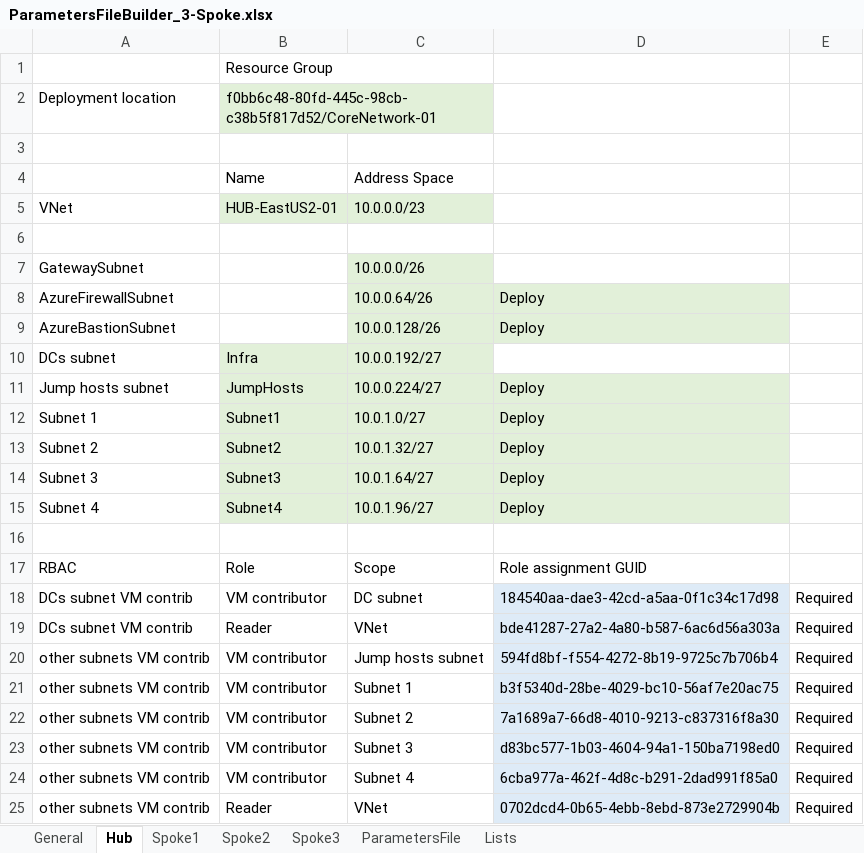
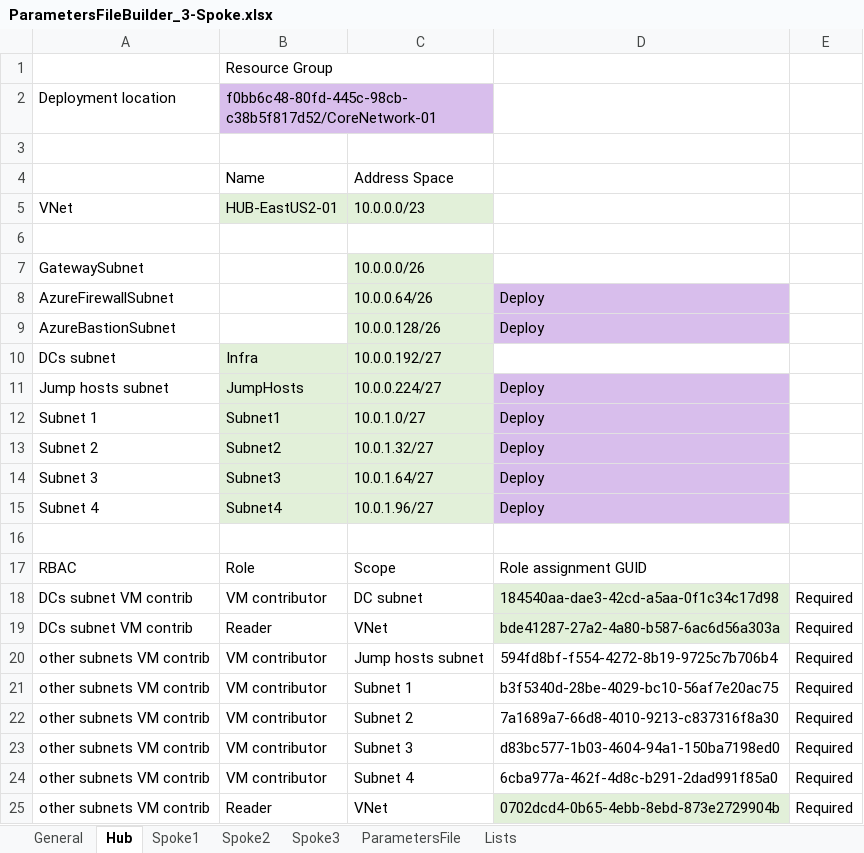
Before and after one commit to mbakunas/Azure-HubSpoke, an Excel workbook: PowerShell/ParametersFileBuilder_3-Spoke.xlsx, sheet Hub, drawn as a sheet; values as stored, in another font and other column widths than the file's, no borders; conditional formats not drawn; the diff names each change by its address in the sheet, - before the commit and + after, or states it on an @@ line.

```diff
--- a/PowerShell/ParametersFileBuilder_3-Spoke.xlsx (sheet Hub)
+++ b/PowerShell/ParametersFileBuilder_3-Spoke.xlsx (sheet Hub)
-B2:C2 fill: #E2F0D9
+B2:C2 fill: #D8BEEC
-D8:D9 fill: #E2F0D9
+D8:D9 fill: #D8BEEC
-D11:D15 fill: #E2F0D9
+D11:D15 fill: #D8BEEC
-D18:D19 fill: #DEEBF7
+D18:D19 fill: #E2F0D9
-D20:D24 fill: #DEEBF7
+D20:D24 fill: none
-D25 fill: #DEEBF7
+D25 fill: #E2F0D9
```
Also changed, not shown: sheet General, sheet Spoke1, sheet ParametersFile, sheet Spoke2, sheet Spoke3, formulas that keep their value, 3 other files.
